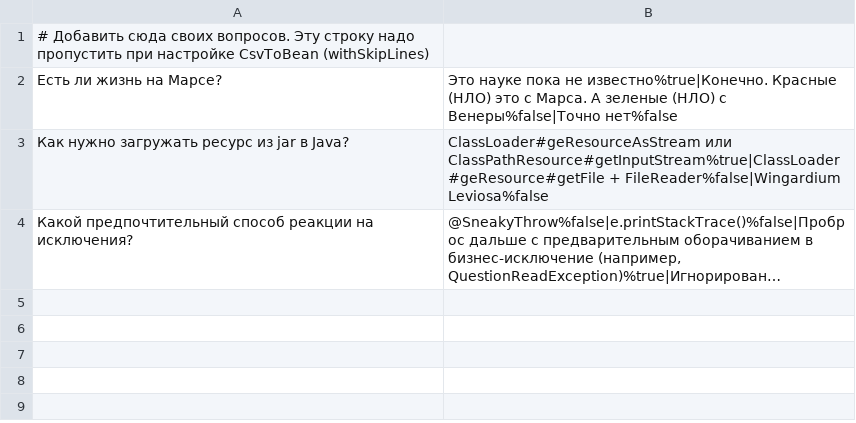
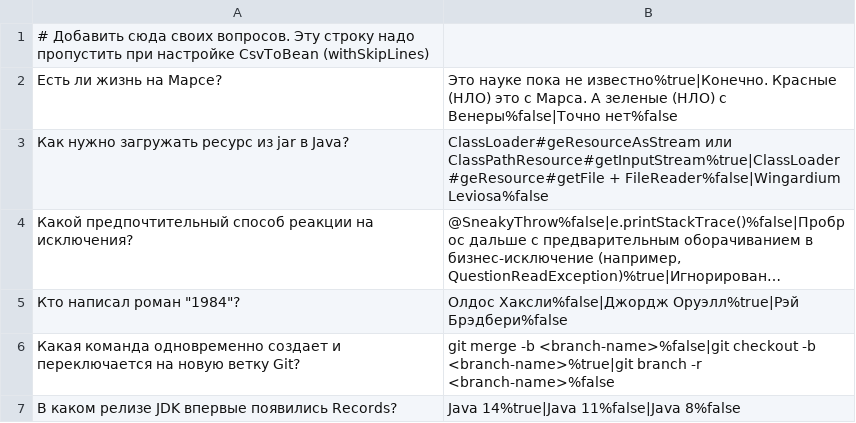
Before and after one commit to RurikV/2025-03-otus-spring-rurik, a CSV file: hw03-spring-boot/src/main/resources/questions_ru.csv, drawn as a sheet; long unchanged cells end in …; the diff names each change by its address in the sheet, - before the commit and + after, or states it on an @@ line.

Commit message:
Add support for locale-based filenames and new quiz questions
Extended `AppProperties` to handle filenames by locale tags, enabling dynamic resource resolution. Added new questions to the Russian CSV quiz file to enhance the content.

```diff
--- a/hw03-spring-boot/src/main/resources/questions_ru.csv
+++ b/hw03-spring-boot/src/main/resources/questions_ru.csv
+row 5: Кто написал роман "1984"? | Олдос Хаксли%false|Джордж Оруэлл%true|Рэй Брэдбери%false
+row 6: Какая команда одновременно создает и переключается на новую ветку Git? | git merge -b <branch-name>%false|git checkout -b <branch-name>%true|git branch -r <branch-name>%false
+row 7: В каком релизе JDK впервые появились Records? | Java 14%true|Java 11%false|Java 8%false
```
Also changed, not shown: 1 other file.
